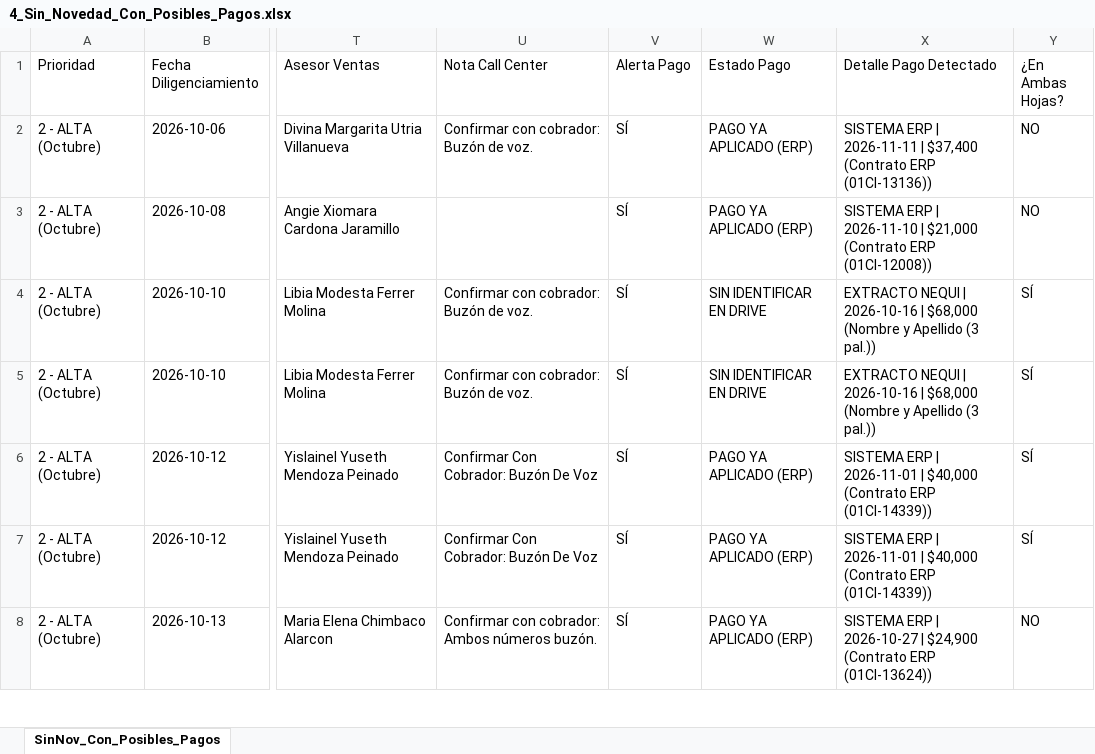
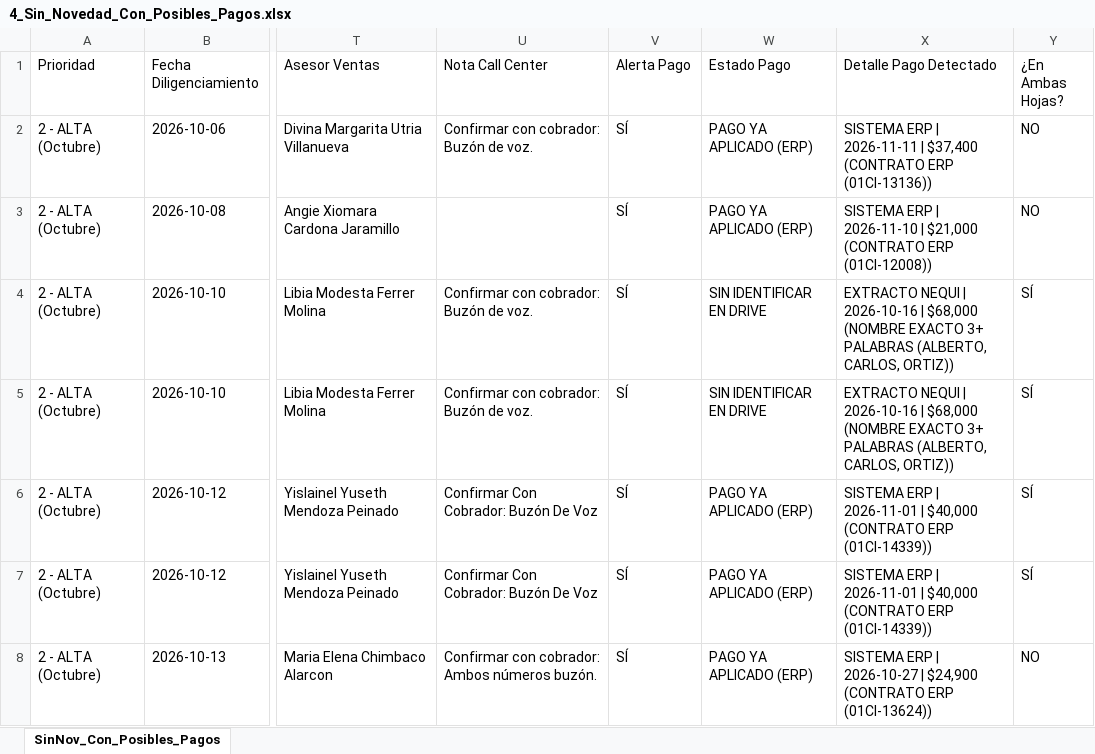
Before and after one commit to coordplaneacioncarteranal-del/ruta-confirmacion-sfun, an Excel workbook: 4_Sin_Novedad_Con_Posibles_Pagos.xlsx, sheet SinNov_Con_Posibles_Pagos, drawn as a sheet; only a part is shown, gaps mark what is left out; values as stored, in another font and other column widths than the file's, no cell formats; the diff covers the shown part only; the diff names each change by its address in the sheet, - before the commit and + after, or states it on an @@ line.

Commit message:
Sin Novedad con Posibles Pagos (2026-11-25 14:23)

```diff
--- a/4_Sin_Novedad_Con_Posibles_Pagos.xlsx (sheet SinNov_Con_Posibles_Pagos)
+++ b/4_Sin_Novedad_Con_Posibles_Pagos.xlsx (sheet SinNov_Con_Posibles_Pagos)
-X2 (Detalle Pago Detectado): …| $37,400 (Contrato ERP (01CI-13136))
+X2 (Detalle Pago Detectado): …| $37,400 (CONTRATO ERP (01CI-13136))
-X3 (Detalle Pago Detectado): …| $21,000 (Contrato ERP (01CI-12008))
+X3 (Detalle Pago Detectado): …| $21,000 (CONTRATO ERP (01CI-12008))
-X4:X5 (Detalle Pago Detectado): …| $68,000 (Nombre y Apellido (3 pal.))
+X4:X5 (Detalle Pago Detectado): …| $68,000 (NOMBRE EXACTO 3+ PALABRAS (ALBERTO, CARLOS, ORTIZ))
-X6:X7 (Detalle Pago Detectado): …| $40,000 (Contrato ERP (01CI-14339))
+X6:X7 (Detalle Pago Detectado): …| $40,000 (CONTRATO ERP (01CI-14339))
-X8 (Detalle Pago Detectado): …| $24,900 (Contrato ERP (01CI-13624))
+X8 (Detalle Pago Detectado): …| $24,900 (CONTRATO ERP (01CI-13624))
```
Also changed, not shown: 18 removed rows and 54 edited cells elsewhere in this sheet, cell formats.
